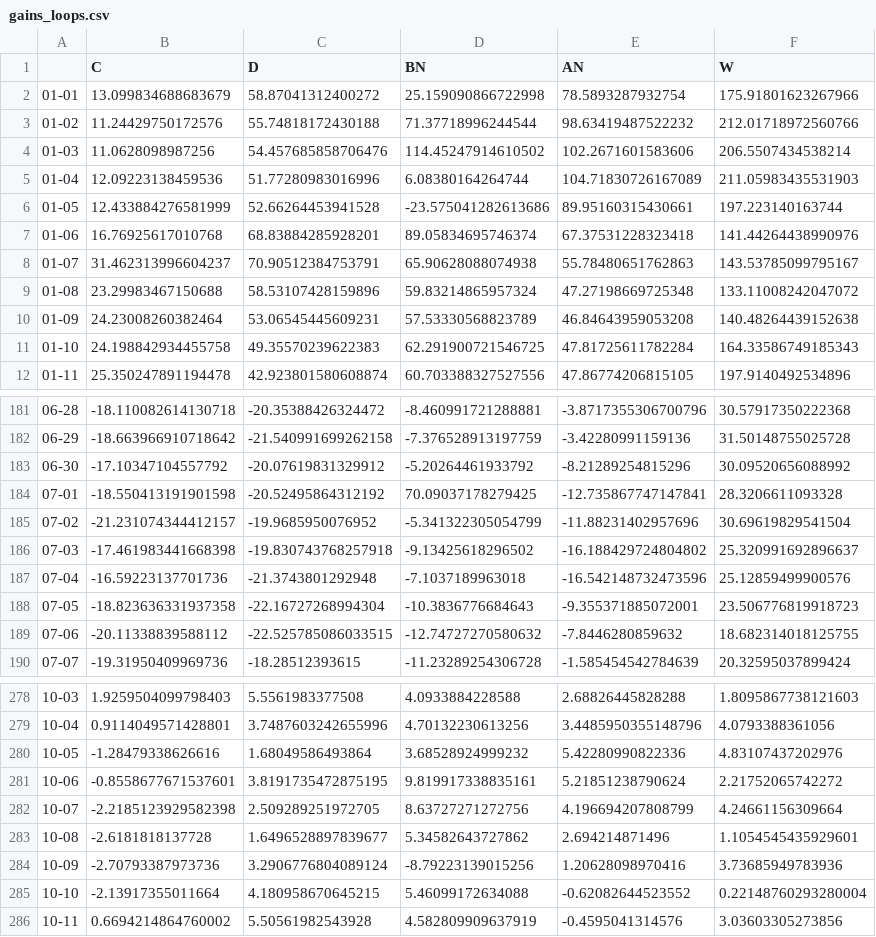
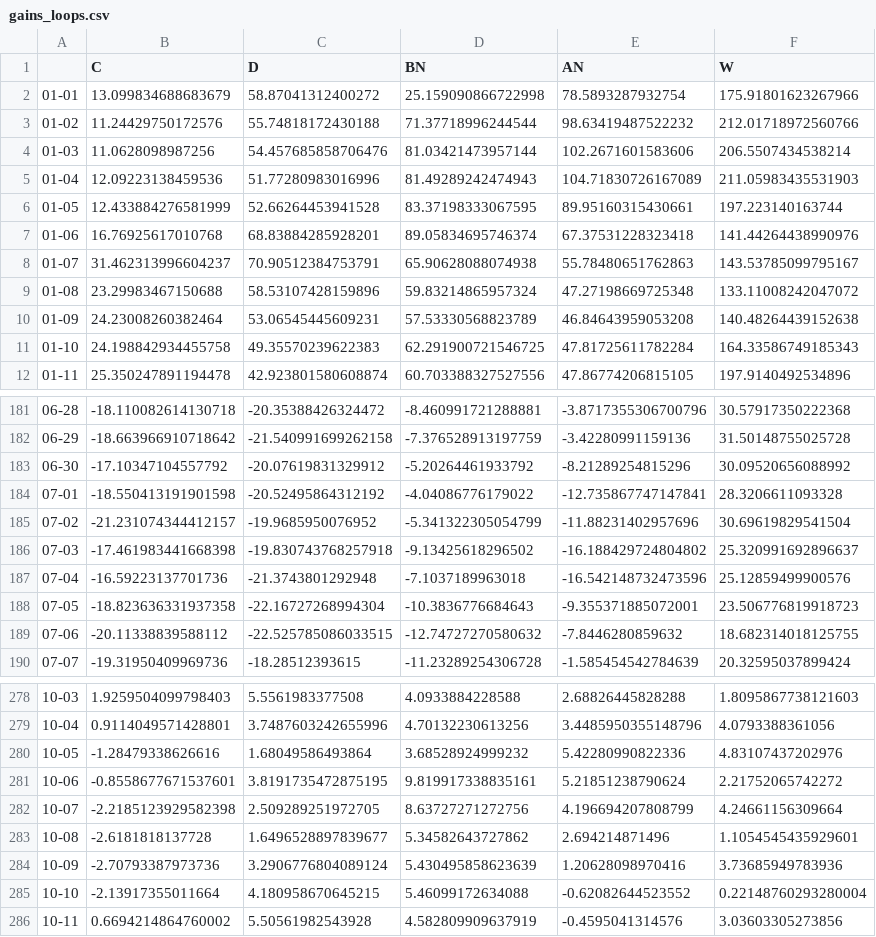
Before and after one commit to jscohen4/orca, a CSV file: orca/data/historical_runs_data/gains_loops.csv, drawn as a sheet; only a part is shown, gaps mark what is left out.

Commit message:
neural nets for gains capture trends in cmip5 scenarios

```diff
--- a/orca/data/historical_runs_data/gains_loops.csv
+++ b/orca/data/historical_runs_data/gains_loops.csv
@@ -3,5 +3,5 @@
 01-02,11.24429750172576,55.74818172430188,71.37718996244544,98.63419487522232,212.01718972560766
-01-03,11.0628098987256,54.457685858706476,114.45247914610502,102.2671601583606,206.5507434538214
-01-04,12.09223138459536,51.77280983016996,6.08380164264744,104.71830726167089,211.05983435531903
-01-05,12.433884276581999,52.66264453941528,-23.575041282613686,89.95160315430661,197.223140163744
+01-03,11.0628098987256,54.457685858706476,81.03421473957144,102.2671601583606,206.5507434538214
+01-04,12.09223138459536,51.77280983016996,81.49289242474943,104.71830726167089,211.05983435531903
+01-05,12.433884276581999,52.66264453941528,83.37198333067595,89.95160315430661,197.223140163744
 01-06,16.76925617010768,68.83884285928201,89.05834695746374,67.37531228323418,141.44264438990976
@@ -183,3 +183,3 @@
 06-30,-17.10347104557792,-20.07619831329912,-5.20264461933792,-8.21289254815296,30.09520656088992
-07-01,-18.550413191901598,-20.52495864312192,70.09037178279425,-12.735867747147841,28.3206611093328
+07-01,-18.550413191901598,-20.52495864312192,-4.04086776179022,-12.735867747147841,28.3206611093328
 07-02,-21.231074344412157,-19.9685950076952,-5.341322305054799,-11.88231402957696,30.69619829541504
@@ -283,3 +283,3 @@
 10-08,-2.6181818137728,1.6496528897839677,5.34582643727862,2.694214871496,1.1054545435929601
-10-09,-2.70793387973736,3.2906776804089124,-8.79223139015256,1.20628098970416,3.73685949783936
+10-09,-2.70793387973736,3.2906776804089124,5.430495858623639,1.20628098970416,3.73685949783936
 10-10,-2.13917355011664,4.180958670645215,5.46099172634088,-0.62082644523552,0.22148760293280004
```
Also changed, not shown: 20 other files.
